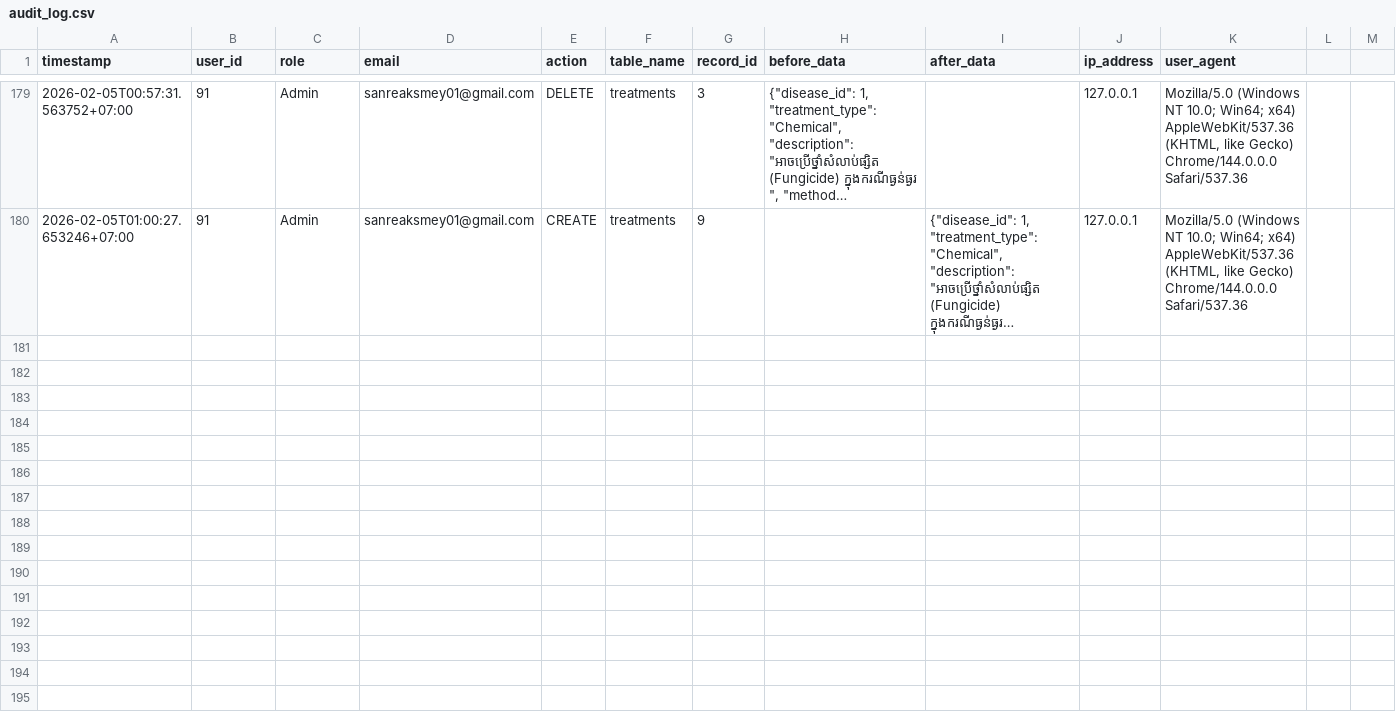
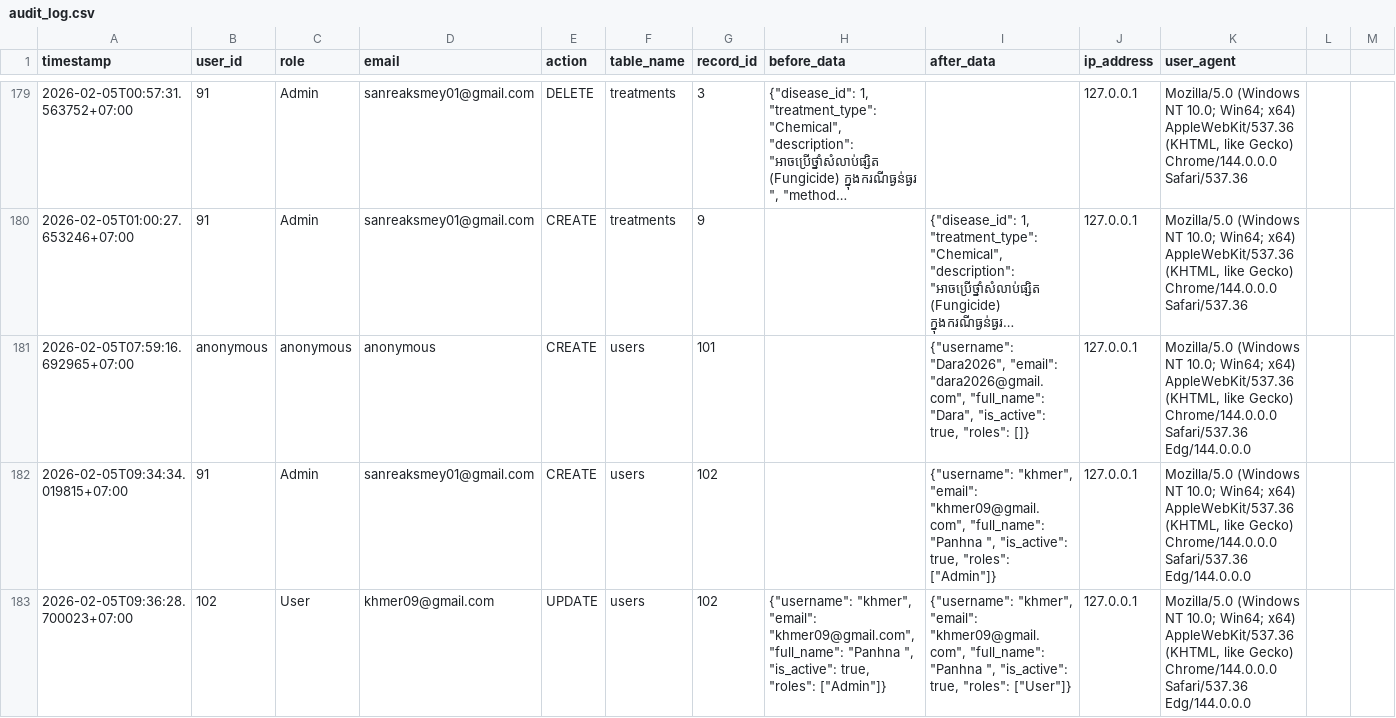
Before and after one commit to smey-coder/Flask-Framework_Diagnosis-of-rice-disease_MySQL, a CSV file: app/audit_logs/audit_log.csv, drawn as a sheet; only a part is shown, gaps mark what is left out; long unchanged cells end in …; rows hold the shown columns only; the diff names each change by its address in the sheet, - before the commit and + after, or states it on an @@ line.

```diff
--- a/app/audit_logs/audit_log.csv
+++ b/app/audit_logs/audit_log.csv
+row 181: 2026-02-05T07:59:16.692965+07:00 | anonymous | anonymous | anonymous | CREATE | users | 101 |  | {"username": "Dara2026", "email": "dara2026@gmail.com", "full_name": "Dara", "is_active": true, "roles": []} | 127.0.0.1 | Mozilla/5.0 (Windows NT 10.0; Win64; x64) AppleWebKit/537.36 (KHTML, like Gecko) Chrome/144.0.0.0 Safari/537.36 Edg/144.0.0.0
+row 182: 2026-02-05T09:34:34.019815+07:00 | 91 | Admin | sanreaksmey01@gmail.com | CREATE | users | 102 |  | {"username": "khmer", "email": "khmer09@gmail.com", "full_name": "Panhna ", "is_active": true, "roles": ["Admin"]} | 127.0.0.1 | Mozilla/5.0 (Windows NT 10.0; Win64; x64) AppleWebKit/537.36 (KHTML, like Gecko) Chrome/144.0.0.0 Safari/537.36 Edg/144.0.0.0
+row 183: 2026-02-05T09:36:28.700023+07:00 | 102 | User | khmer09@gmail.com | UPDATE | users | 102 | {"username": "khmer", "email": "khmer09@gmail.com", "full_name": "Panhna ", "is_active": true, "roles": ["Admin"]} | {"username": "khmer", "email": "khmer09@gmail.com", "full_name": "Panhna ", "is_active": true, "roles": ["User"]} | 127.0.0.1 | Mozilla/5.0 (Windows NT 10.0; Win64; x64) AppleWebKit/537.36 (KHTML, like Gecko) Chrome/144.0.0.0 Safari/537.36 Edg/144.0.0.0
```
Also changed, not shown: 3 other files.
